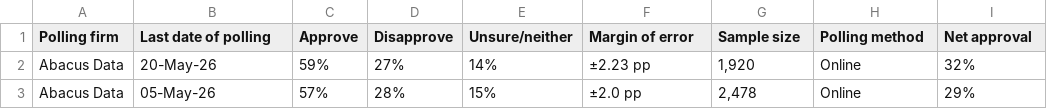
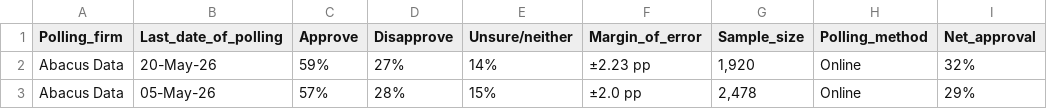
Before and after one commit to CGP05/carney-approval-LOESS-regression, a CSV file: carney government approval polls.csv, drawn as a sheet; only a part is shown.

Commit message:
updated column names to replace spaces with underscores

```diff
--- a/carney government approval polls.csv
+++ b/carney government approval polls.csv
@@ -1,2 +1,2 @@
-Polling firm,Last date of polling,Approve,Disapprove,Unsure/neither,Margin of error,Sample size,Polling method,Net approval
+Polling_firm,Last_date_of_polling,Approve,Disapprove,Unsure/neither,Margin_of_error,Sample_size,Polling_method,Net_approval
 Abacus Data,20-May-26,59%,27%,14%,±2.23 pp,"1,920",Online,32%
```
Also changed, not shown: 1 other file.
